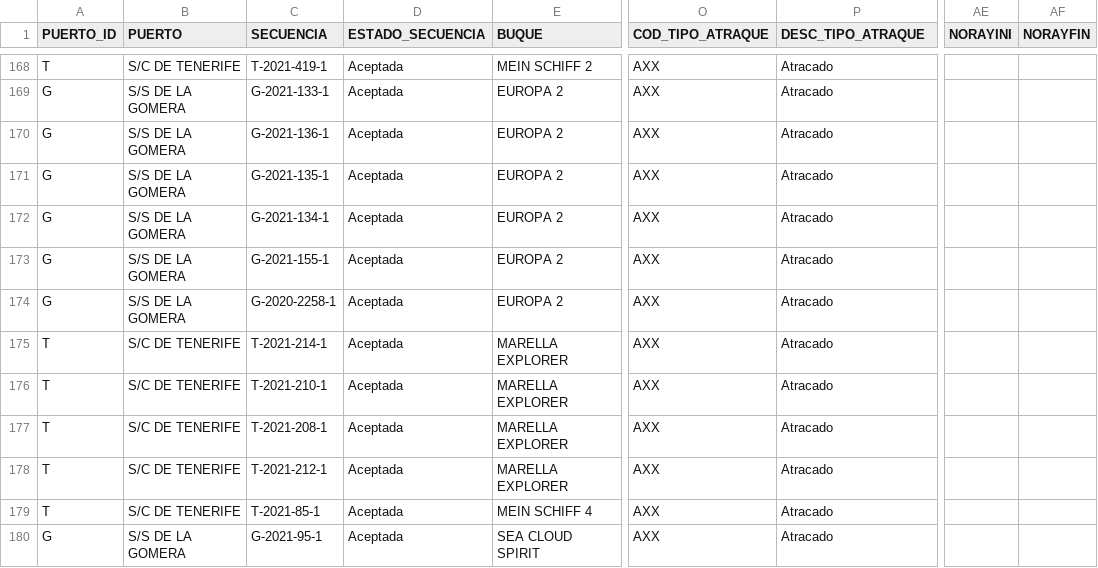
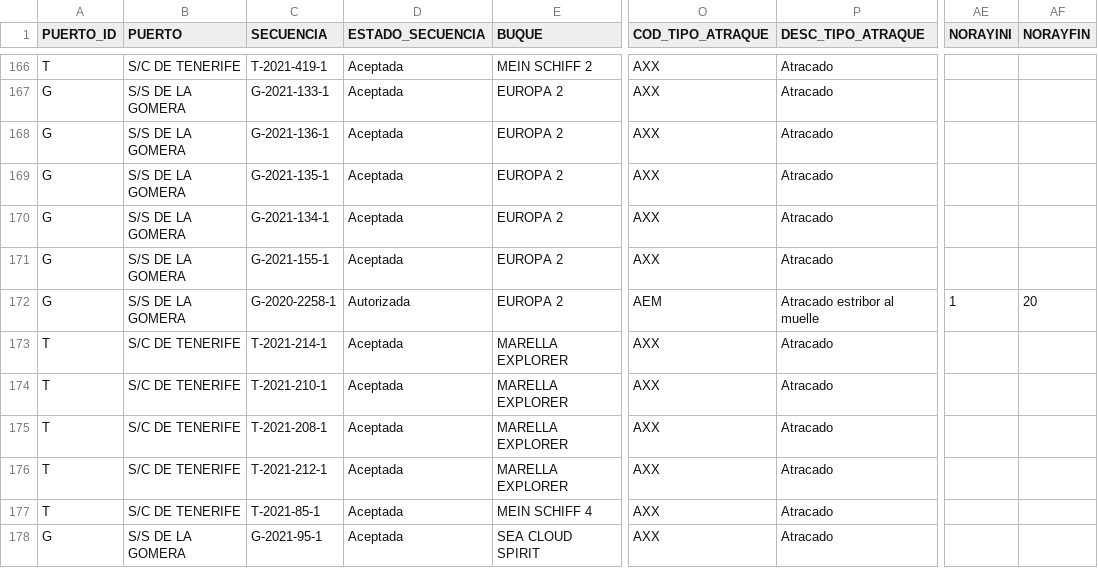
Before and after one commit to Robaina/crucerosTenerife, a CSV file: crucerosprevistos_Tenerife.csv, drawn as a sheet; only a part is shown, gaps mark what is left out; addresses are those after the commit; the diff covers the shown part only; the diff names each change by its address in the sheet, - before the commit and + after, or states it on an @@ line.

```diff
--- a/crucerosprevistos_Tenerife.csv
+++ b/crucerosprevistos_Tenerife.csv
-D172 (ESTADO_SECUENCIA): Aceptada
+D172 (ESTADO_SECUENCIA): Autorizada
-O172 (COD_TIPO_ATRAQUE): AXX
+O172 (COD_TIPO_ATRAQUE): AEM
-P172 (DESC_TIPO_ATRAQUE): Atracado
+P172 (DESC_TIPO_ATRAQUE): Atracado estribor al muelle
-AE172 (NORAYINI): (empty)
+AE172 (NORAYINI): 1
-AF172 (NORAYFIN): (empty)
+AF172 (NORAYFIN): 20
```
Also changed, not shown: 1 added row, 3 removed rows and 10 edited cells elsewhere in this file.
